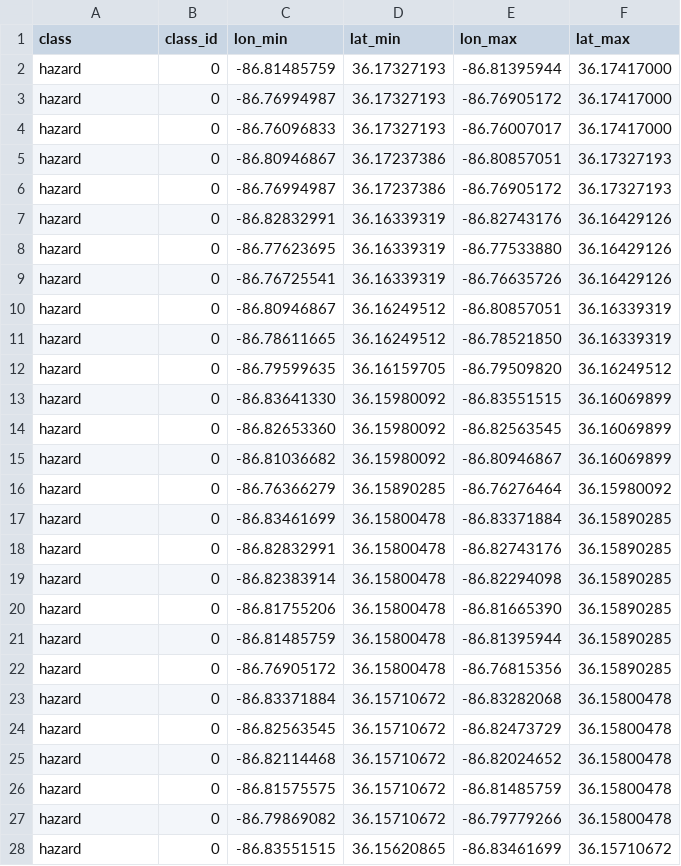
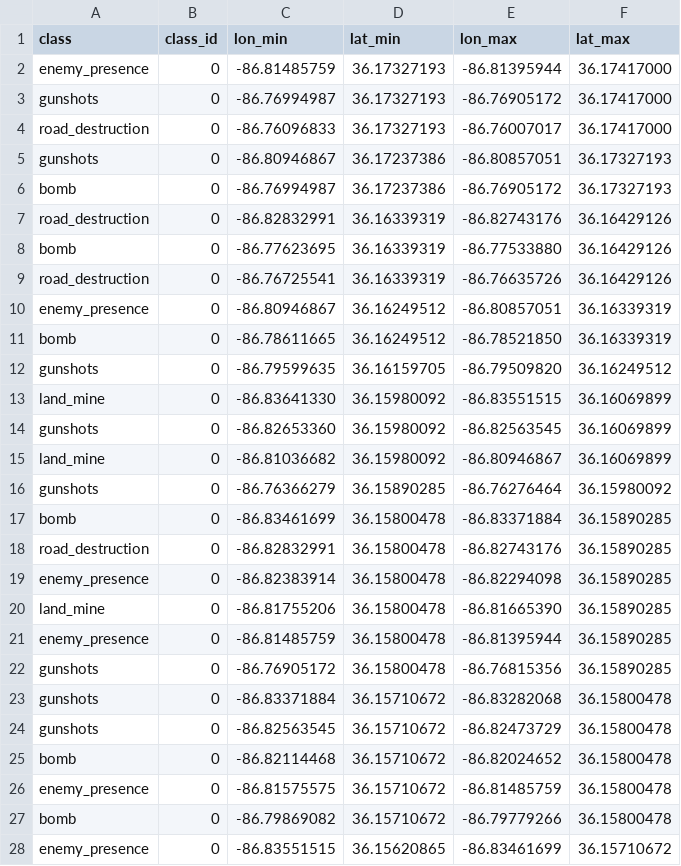
Before and after one commit to ishaan-sen/vb-autonomy-hacks, a CSV file: data/threats.csv, drawn as a sheet; only a part is shown; the diff covers the shown part only.

Commit message:
randomize threat classes

```diff
--- a/data/threats.csv
+++ b/data/threats.csv
@@ -1,28 +1,28 @@
 class,class_id,lon_min,lat_min,lon_max,lat_max
-hazard,0,-86.81485759,36.17327193,-86.81395944,36.17417000
-hazard,0,-86.76994987,36.17327193,-86.76905172,36.17417000
-hazard,0,-86.76096833,36.17327193,-86.76007017,36.17417000
-hazard,0,-86.80946867,36.17237386,-86.80857051,36.17327193
-hazard,0,-86.76994987,36.17237386,-86.76905172,36.17327193
-hazard,0,-86.82832991,36.16339319,-86.82743176,36.16429126
-hazard,0,-86.77623695,36.16339319,-86.77533880,36.16429126
-hazard,0,-86.76725541,36.16339319,-86.76635726,36.16429126
-hazard,0,-86.80946867,36.16249512,-86.80857051,36.16339319
-hazard,0,-86.78611665,36.16249512,-86.78521850,36.16339319
-hazard,0,-86.79599635,36.16159705,-86.79509820,36.16249512
-hazard,0,-86.83641330,36.15980092,-86.83551515,36.16069899
-hazard,0,-86.82653360,36.15980092,-86.82563545,36.16069899
-hazard,0,-86.81036682,36.15980092,-86.80946867,36.16069899
-hazard,0,-86.76366279,36.15890285,-86.76276464,36.15980092
-hazard,0,-86.83461699,36.15800478,-86.83371884,36.15890285
-hazard,0,-86.82832991,36.15800478,-86.82743176,36.15890285
-hazard,0,-86.82383914,36.15800478,-86.82294098,36.15890285
-hazard,0,-86.81755206,36.15800478,-86.81665390,36.15890285
-hazard,0,-86.81485759,36.15800478,-86.81395944,36.15890285
-hazard,0,-86.76905172,36.15800478,-86.76815356,36.15890285
-hazard,0,-86.83371884,36.15710672,-86.83282068,36.15800478
-hazard,0,-86.82563545,36.15710672,-86.82473729,36.15800478
-hazard,0,-86.82114468,36.15710672,-86.82024652,36.15800478
-hazard,0,-86.81575575,36.15710672,-86.81485759,36.15800478
-hazard,0,-86.79869082,36.15710672,-86.79779266,36.15800478
-hazard,0,-86.83551515,36.15620865,-86.83461699,36.15710672
+enemy_presence  ,0,-86.81485759,36.17327193,-86.81395944,36.17417000
+gunshots        ,0,-86.76994987,36.17327193,-86.76905172,36.17417000
+road_destruction,0,-86.76096833,36.17327193,-86.76007017,36.17417000
+gunshots        ,0,-86.80946867,36.17237386,-86.80857051,36.17327193
+bomb            ,0,-86.76994987,36.17237386,-86.76905172,36.17327193
+road_destruction,0,-86.82832991,36.16339319,-86.82743176,36.16429126
+bomb            ,0,-86.77623695,36.16339319,-86.77533880,36.16429126
+road_destruction,0,-86.76725541,36.16339319,-86.76635726,36.16429126
+enemy_presence  ,0,-86.80946867,36.16249512,-86.80857051,36.16339319
+bomb            ,0,-86.78611665,36.16249512,-86.78521850,36.16339319
+gunshots        ,0,-86.79599635,36.16159705,-86.79509820,36.16249512
+land_mine       ,0,-86.83641330,36.15980092,-86.83551515,36.16069899
+gunshots        ,0,-86.82653360,36.15980092,-86.82563545,36.16069899
+land_mine       ,0,-86.81036682,36.15980092,-86.80946867,36.16069899
+gunshots        ,0,-86.76366279,36.15890285,-86.76276464,36.15980092
+bomb            ,0,-86.83461699,36.15800478,-86.83371884,36.15890285
+road_destruction,0,-86.82832991,36.15800478,-86.82743176,36.15890285
+enemy_presence  ,0,-86.82383914,36.15800478,-86.82294098,36.15890285
+land_mine       ,0,-86.81755206,36.15800478,-86.81665390,36.15890285
+enemy_presence  ,0,-86.81485759,36.15800478,-86.81395944,36.15890285
+gunshots        ,0,-86.76905172,36.15800478,-86.76815356,36.15890285
+gunshots        ,0,-86.83371884,36.15710672,-86.83282068,36.15800478
+gunshots        ,0,-86.82563545,36.15710672,-86.82473729,36.15800478
+bomb            ,0,-86.82114468,36.15710672,-86.82024652,36.15800478
+enemy_presence  ,0,-86.81575575,36.15710672,-86.81485759,36.15800478
+bomb            ,0,-86.79869082,36.15710672,-86.79779266,36.15800478
+enemy_presence  ,0,-86.83551515,36.15620865,-86.83461699,36.15710672
```
Also changed, not shown: 173 edited cells elsewhere in this file.
